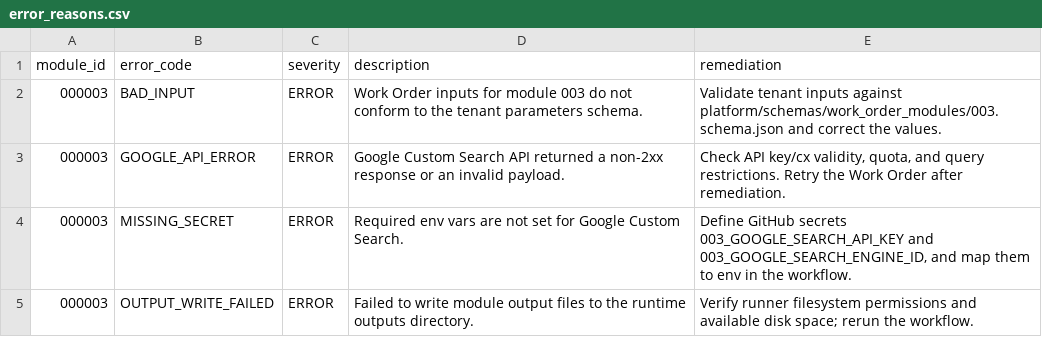
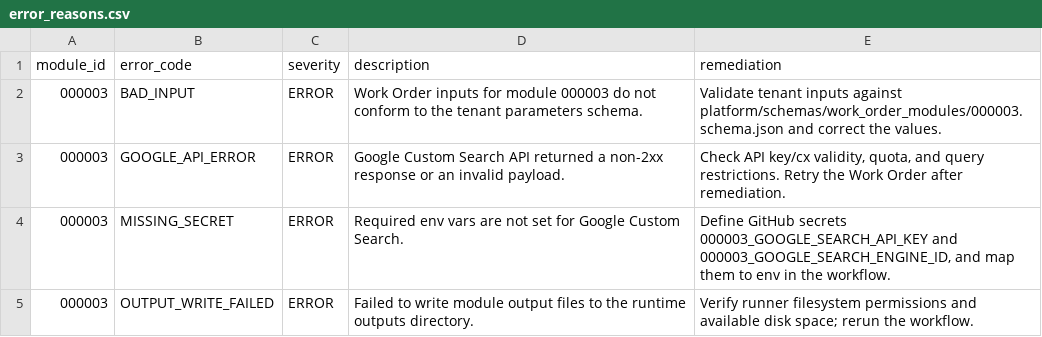
Before and after one commit to agenda-podcast/Platform, a CSV file: platform/errors/error_reasons.csv, drawn as a sheet.

```diff
--- a/platform/errors/error_reasons.csv
+++ b/platform/errors/error_reasons.csv
@@ -1,5 +1,5 @@
 module_id,error_code,severity,description,remediation
-000003,BAD_INPUT,ERROR,Work Order inputs for module 003 do not conform to the tenant parameters schema.,Validate tenant inputs against platform/schemas/work_order_modules/003.schema.json and correct the values.
+000003,BAD_INPUT,ERROR,Work Order inputs for module 000003 do not conform to the tenant parameters schema.,Validate tenant inputs against platform/schemas/work_order_modules/000003.schema.json and correct the values.
 000003,GOOGLE_API_ERROR,ERROR,Google Custom Search API returned a non-2xx response or an invalid payload.,"Check API key/cx validity, quota, and query restrictions. Retry the Work Order after remediation."
-000003,MISSING_SECRET,ERROR,Required env vars are not set for Google Custom Search.,"Define GitHub secrets 003_GOOGLE_SEARCH_API_KEY and 003_GOOGLE_SEARCH_ENGINE_ID, and map them to env in the workflow."
+000003,MISSING_SECRET,ERROR,Required env vars are not set for Google Custom Search.,"Define GitHub secrets 000003_GOOGLE_SEARCH_API_KEY and 000003_GOOGLE_SEARCH_ENGINE_ID, and map them to env in the workflow."
 000003,OUTPUT_WRITE_FAILED,ERROR,Failed to write module output files to the runtime outputs directory.,Verify runner filesystem permissions and available disk space; rerun the workflow.
```
Also changed, not shown: platform/modules/requirements.csv, 22 other files.
